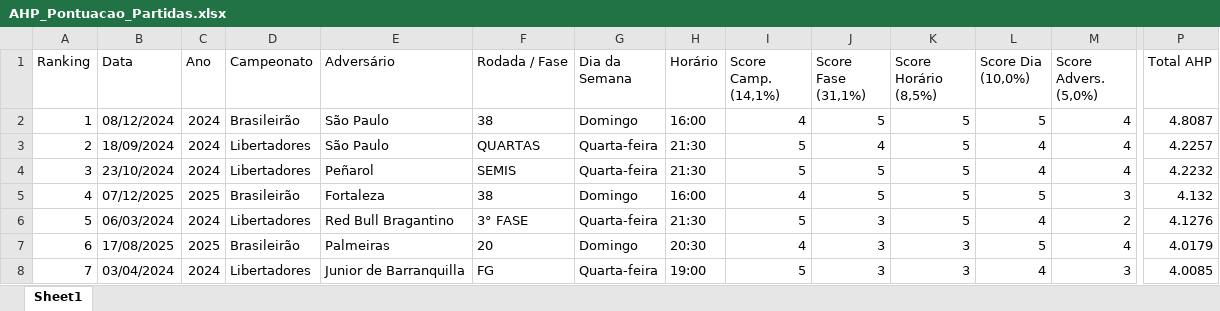
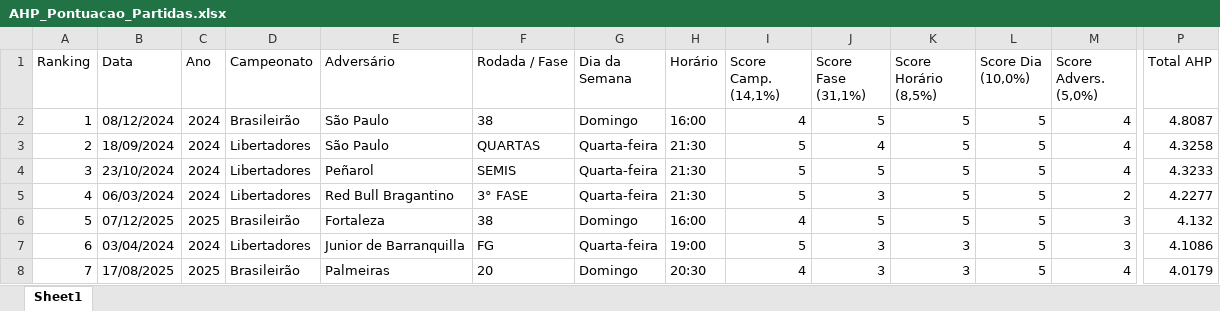
Before and after one commit to phag-98/dash-ticket, an Excel workbook: AHP_Pontuacao_Partidas.xlsx, sheet Sheet1, drawn as a sheet; only a part is shown, gaps mark what is left out; values as stored, in another font and other column widths than the file's, no borders; removed rows and columns are numbered as before the commit, all else as after; rows hold the shown columns only; the diff covers the shown part only; the diff names each change by its address in the sheet, - before the commit and + after, or states it on an @@ line.

```diff
--- a/AHP_Pontuacao_Partidas.xlsx (sheet Sheet1)
+++ b/AHP_Pontuacao_Partidas.xlsx (sheet Sheet1)
-L3:L4 (Score Dia (10,0%)): 4
+L3:L4 (Score Dia (10,0%)): 5
-P3 (Total AHP): 4.2257
+P3 (Total AHP): 4.3258
-P4 (Total AHP): 4.2232
+P4 (Total AHP): 4.3233
+row 5: 4 | 06/03/2024 | 2024 | Libertadores | Red Bull Bragantino | 3° FASE | Quarta-feira | 21:30 | 5 | 3 | 5 | 5 | 2 | 4.2277
-A6 (Ranking): 4
+A6 (Ranking): 5
-row 6: 5 | 06/03/2024 | 2024 | Libertadores | Red Bull Bragantino | 3° FASE | Quarta-feira | 21:30 | 5 | 3 | 5 | 4 | 2 | 4.1276
-B7 (Data): 17/08/2025
+B7 (Data): 03/04/2024
-C7 (Ano): 2025
+C7 (Ano): 2024
-D7 (Campeonato): Brasileirão
+D7 (Campeonato): Libertadores
-E7 (Adversário): Palmeiras
+E7 (Adversário): Junior de Barranquilla
-F7 (Rodada / Fase): 20
+F7 (Rodada / Fase): FG
-G7 (Dia da Semana): Domingo
+G7 (Dia da Semana): Quarta-feira
-H7 (Horário): 20:30
+H7 (Horário): 19:00
-I7 (Score Camp. (14,1%)): 4
+I7 (Score Camp. (14,1%)): 5
-M7 (Score Advers. (5,0%)): 4
+M7 (Score Advers. (5,0%)): 3
-P7 (Total AHP): 4.0179
+P7 (Total AHP): 4.1086
-B8 (Data): 03/04/2024
+B8 (Data): 17/08/2025
-C8 (Ano): 2024
+C8 (Ano): 2025
-D8 (Campeonato): Libertadores
+D8 (Campeonato): Brasileirão
-E8 (Adversário): Junior de Barranquilla
+E8 (Adversário): Palmeiras
-F8 (Rodada / Fase): FG
+F8 (Rodada / Fase): 20
-G8 (Dia da Semana): Quarta-feira
+G8 (Dia da Semana): Domingo
-H8 (Horário): 19:00
+H8 (Horário): 20:30
-I8 (Score Camp. (14,1%)): 5
+I8 (Score Camp. (14,1%)): 4
-L8 (Score Dia (10,0%)): 4
+L8 (Score Dia (10,0%)): 5
-M8 (Score Advers. (5,0%)): 3
+M8 (Score Advers. (5,0%)): 4
-P8 (Total AHP): 4.0085
+P8 (Total AHP): 4.0179
```
Also changed, not shown: 1 added row, 1 removed row and 251 edited cells elsewhere in this sheet, 2 other files.
